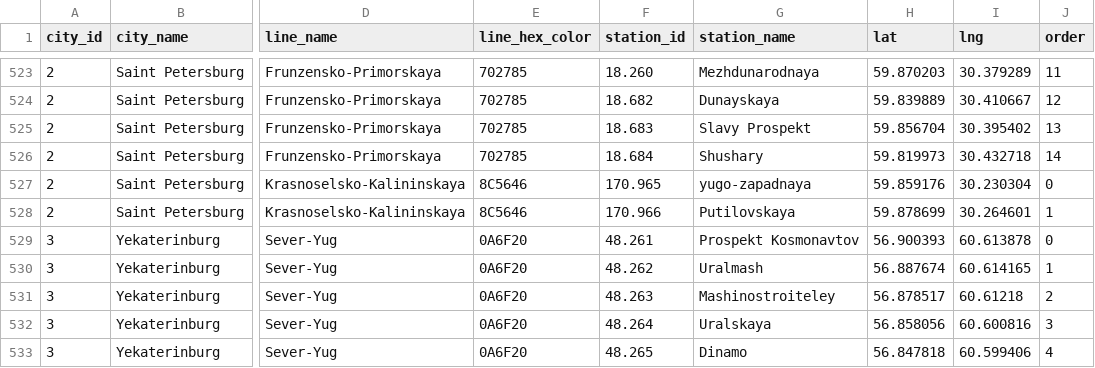
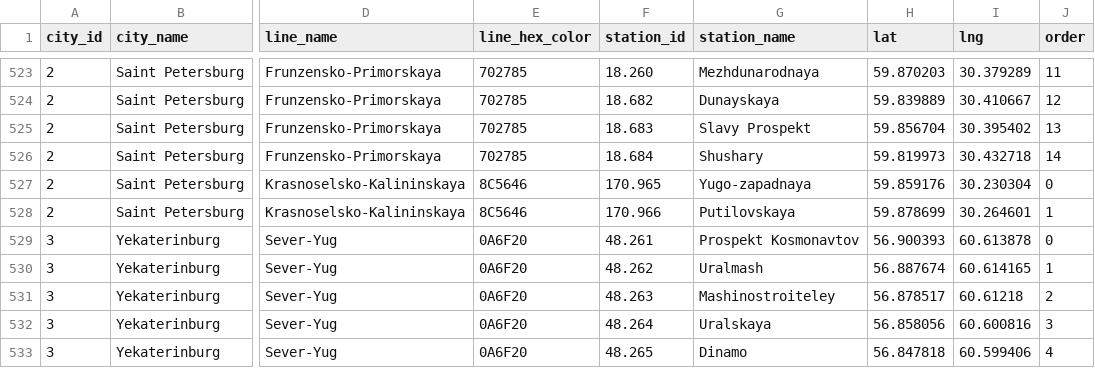
Before and after one commit to nalgeon/metro, a CSV file: data/metro.en.csv, drawn as a sheet; only a part is shown, gaps mark what is left out; the diff names each change by its address in the sheet, - before the commit and + after, or states it on an @@ line.

```diff
--- a/data/metro.en.csv
+++ b/data/metro.en.csv
-G527 (station_name): yugo-zapadnaya
+G527 (station_name): Yugo-zapadnaya
```
Also changed, not shown: data/metro.ru.csv, data/station.en.csv, 5 other files.
